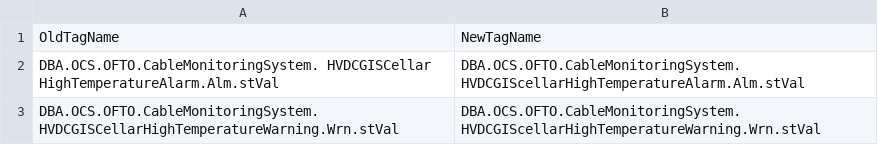
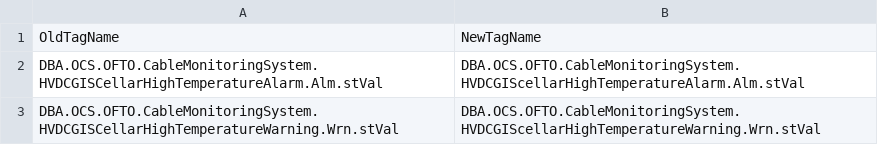
Before and after one commit to kAif-gh/process_tag_changes, a CSV file: preprod/sample_tag_name_changes.csv, drawn as a sheet; the diff names each change by its address in the sheet, - before the commit and + after, or states it on an @@ line.

```diff
--- a/preprod/sample_tag_name_changes.csv
+++ b/preprod/sample_tag_name_changes.csv
-A2: DBA.OCS.OFTO.CableMonitoringSystem. HVDCGISCellar HighTemperatureAlarm.Alm.stVal
+A2: DBA.OCS.OFTO.CableMonitoringSystem. HVDCGISCellarHighTemperatureAlarm.Alm.stVal
-B2: DBA.OCS.OFTO.CableMonitoringSystem. HVDCGIScellarHighTemperatureAlarm.Alm.stVal
+B2: DBA.OCS.OFTO.CableMonitoringSystem.HVDCGIScellarHighTemperatureAlarm.Alm.stVal
```
Also changed, not shown: 1 other file.
